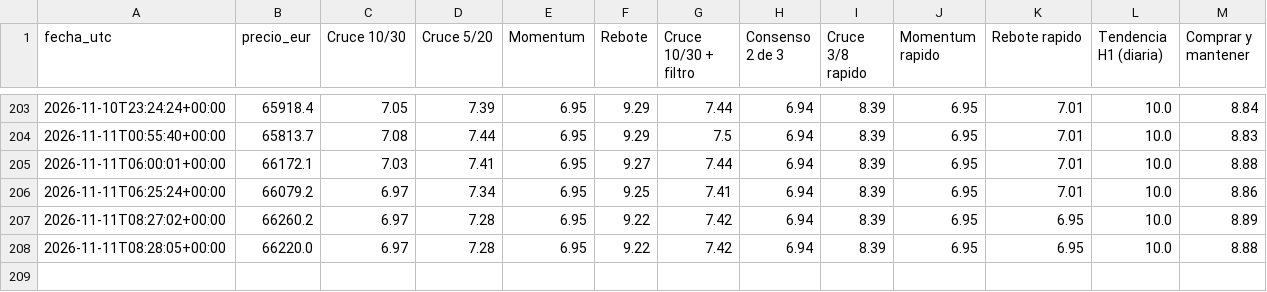
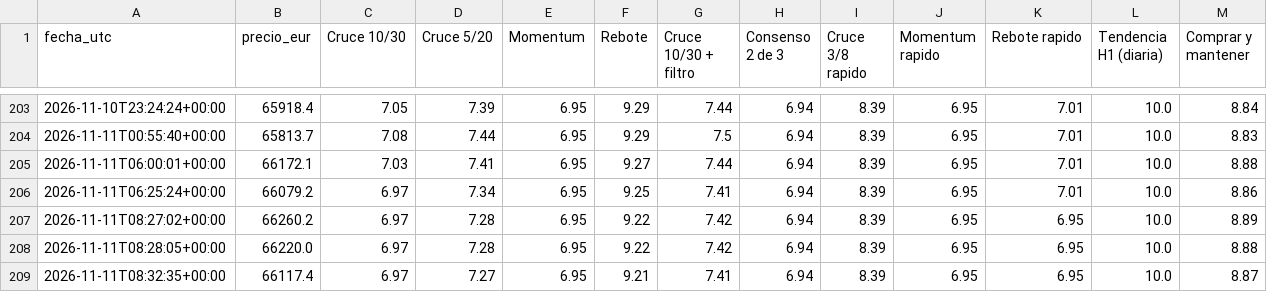
Before and after one commit to KakidLuffy/oficina-agentes, a CSV file: datos/historial_v2.csv, drawn as a sheet; only a part is shown, gaps mark what is left out.

```diff
--- a/datos/historial_v2.csv
+++ b/datos/historial_v2.csv
@@ -208 +208,2 @@ fecha_utc,precio_eur,Cruce 10/30,Cruce 5/20,Momentum,Rebote,Cruce 10/30 + filtro
 2026-11-11T08:28:05+00:00,66220.0,6.97,7.28,6.95,9.22,7.42,6.94,8.39,6.95,6.95,10.0,8.88
+2026-11-11T08:32:35+00:00,66117.4,6.97,7.27,6.95,9.21,7.41,6.94,8.39,6.95,6.95,10.0,8.87
```
Also changed, not shown: 3 other files.
